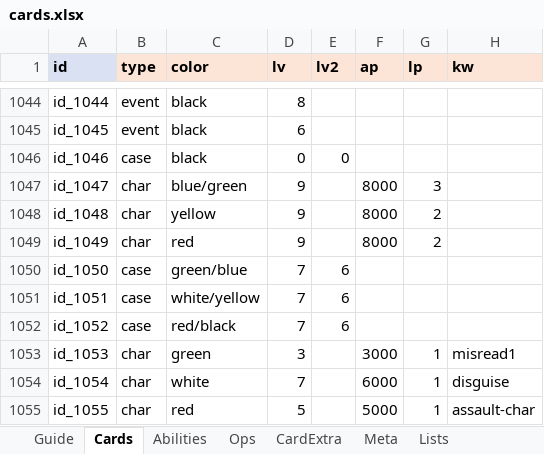
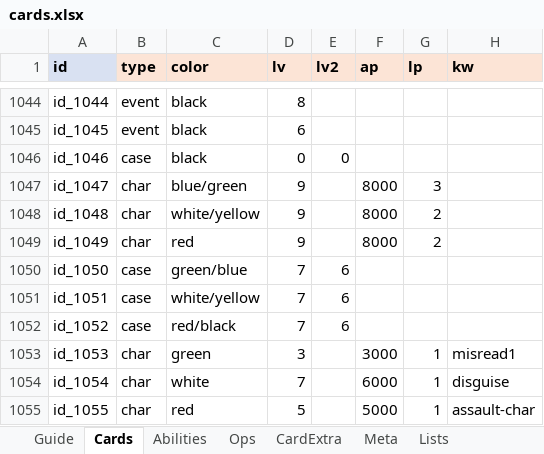
Before and after one commit to lcchun18-crypto/conanTCG, an Excel workbook: data/cards.xlsx, sheet Cards, drawn as a sheet; only a part is shown, gaps mark what is left out; values as stored, in another font and other column widths than the file's, no borders; the diff names each change by its address in the sheet, - before the commit and + after, or states it on an @@ line.

```diff
--- a/data/cards.xlsx (sheet Cards)
+++ b/data/cards.xlsx (sheet Cards)
-C1048 (color): yellow
+C1048 (color): white/yellow
```
Also changed, not shown: 1 other file.
